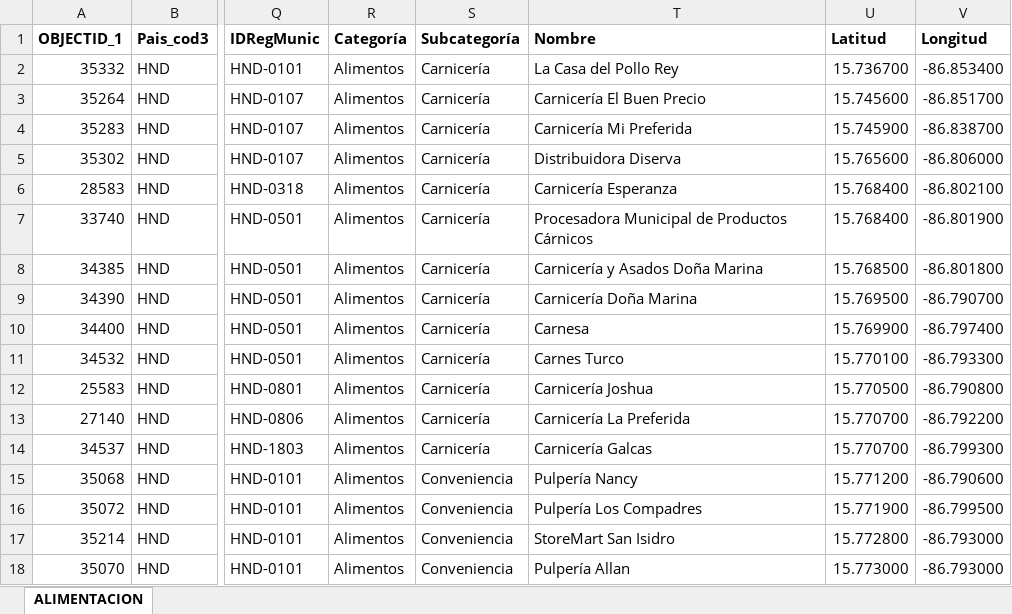
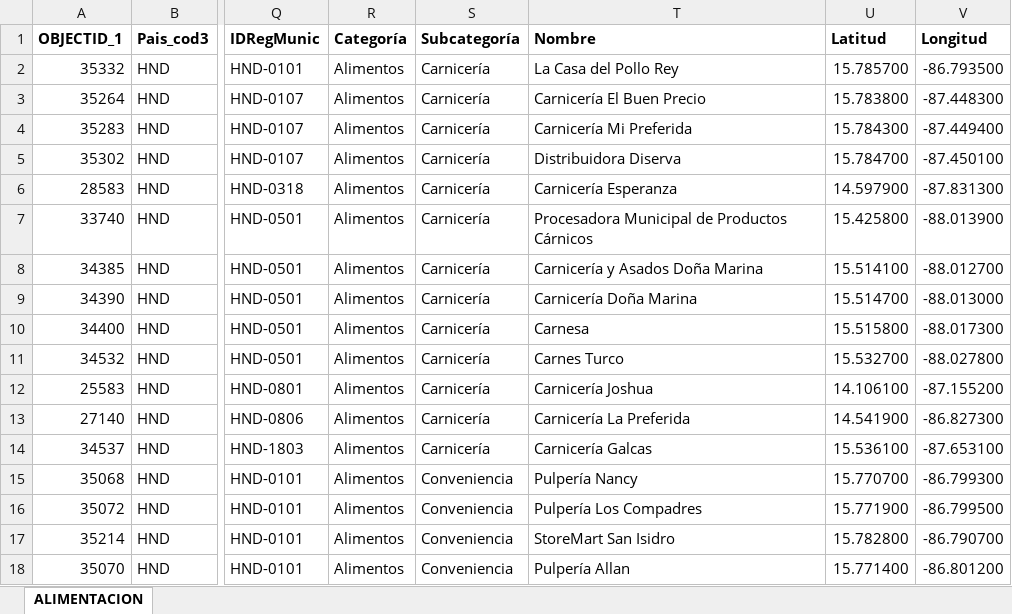
Before and after one commit to Sud-Austral/Datos, an Excel workbook: datacovidhn/ALIMENTACION_HN.xlsx, sheet ALIMENTACION, drawn as a sheet; only a part is shown, gaps mark what is left out; values as stored, in another font and other column widths than the file's, no borders; table styles not drawn; the diff covers the shown part only; the diff names each change by its address in the sheet, - before the commit and + after, or states it on an @@ line.

```diff
--- a/datacovidhn/ALIMENTACION_HN.xlsx (sheet ALIMENTACION)
+++ b/datacovidhn/ALIMENTACION_HN.xlsx (sheet ALIMENTACION)
-U2 (Latitud): 15.736700
+U2 (Latitud): 15.785700
-V2 (Longitud): -86.853400
+V2 (Longitud): -86.793500
-U3 (Latitud): 15.745600
+U3 (Latitud): 15.783800
-V3 (Longitud): -86.851700
+V3 (Longitud): -87.448300
-U4 (Latitud): 15.745900
+U4 (Latitud): 15.784300
-V4 (Longitud): -86.838700
+V4 (Longitud): -87.449400
-U5 (Latitud): 15.765600
+U5 (Latitud): 15.784700
-V5 (Longitud): -86.806000
+V5 (Longitud): -87.450100
-U6 (Latitud): 15.768400
+U6 (Latitud): 14.597900
-V6 (Longitud): -86.802100
+V6 (Longitud): -87.831300
-U7 (Latitud): 15.768400
+U7 (Latitud): 15.425800
-V7 (Longitud): -86.801900
+V7 (Longitud): -88.013900
-U8 (Latitud): 15.768500
+U8 (Latitud): 15.514100
-V8 (Longitud): -86.801800
+V8 (Longitud): -88.012700
-U9 (Latitud): 15.769500
+U9 (Latitud): 15.514700
-V9 (Longitud): -86.790700
+V9 (Longitud): -88.013000
-U10 (Latitud): 15.769900
+U10 (Latitud): 15.515800
-V10 (Longitud): -86.797400
+V10 (Longitud): -88.017300
-U11 (Latitud): 15.770100
+U11 (Latitud): 15.532700
-V11 (Longitud): -86.793300
+V11 (Longitud): -88.027800
-U12 (Latitud): 15.770500
+U12 (Latitud): 14.106100
-V12 (Longitud): -86.790800
+V12 (Longitud): -87.155200
-U13 (Latitud): 15.770700
+U13 (Latitud): 14.541900
-V13 (Longitud): -86.792200
+V13 (Longitud): -86.827300
-U14 (Latitud): 15.770700
+U14 (Latitud): 15.536100
-V14 (Longitud): -86.799300
+V14 (Longitud): -87.653100
-U15 (Latitud): 15.771200
+U15 (Latitud): 15.770700
-V15 (Longitud): -86.790600
+V15 (Longitud): -86.799300
-U17 (Latitud): 15.772800
+U17 (Latitud): 15.782800
-V17 (Longitud): -86.793000
+V17 (Longitud): -86.790700
-U18 (Latitud): 15.773000
+U18 (Latitud): 15.771400
-V18 (Longitud): -86.793000
+V18 (Longitud): -86.801200
```
Also changed, not shown: 474 edited cells elsewhere in this sheet, datacovidhn/SALUD_HN.xlsx, datacovidhn/Tabla_INSTALACIONES_Honduras_v1.xlsx, 21 other files.
